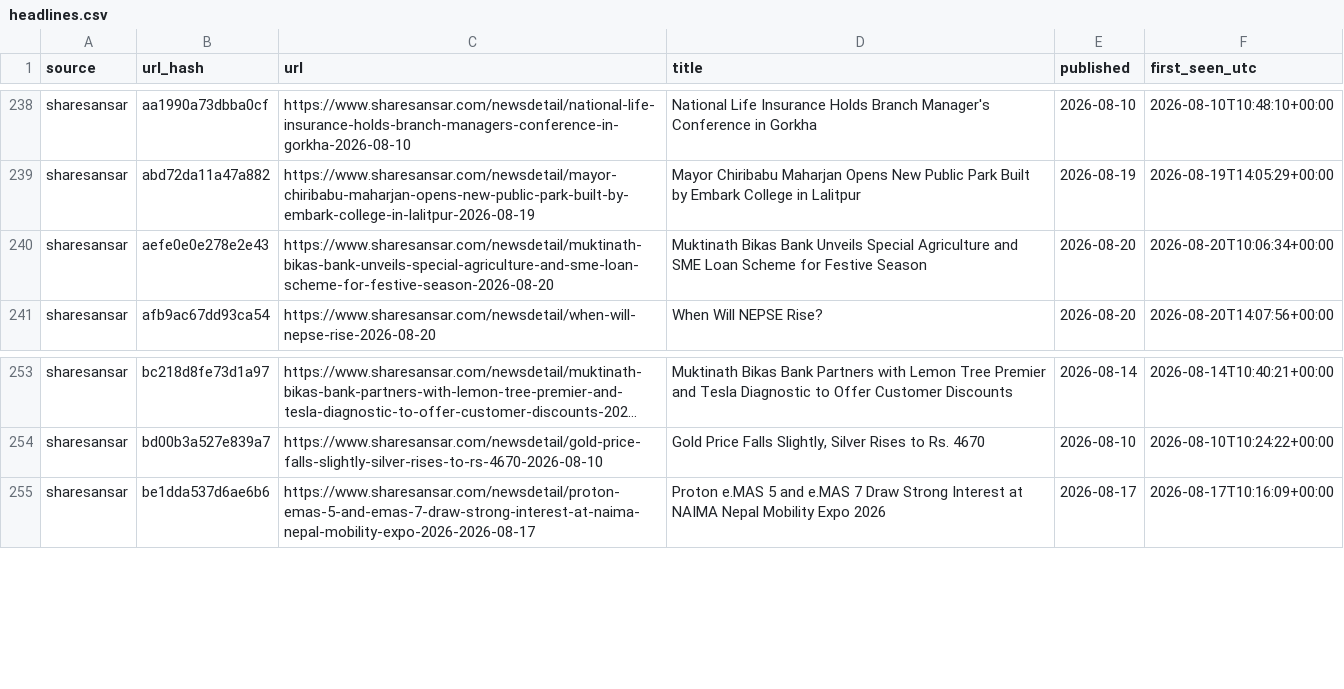
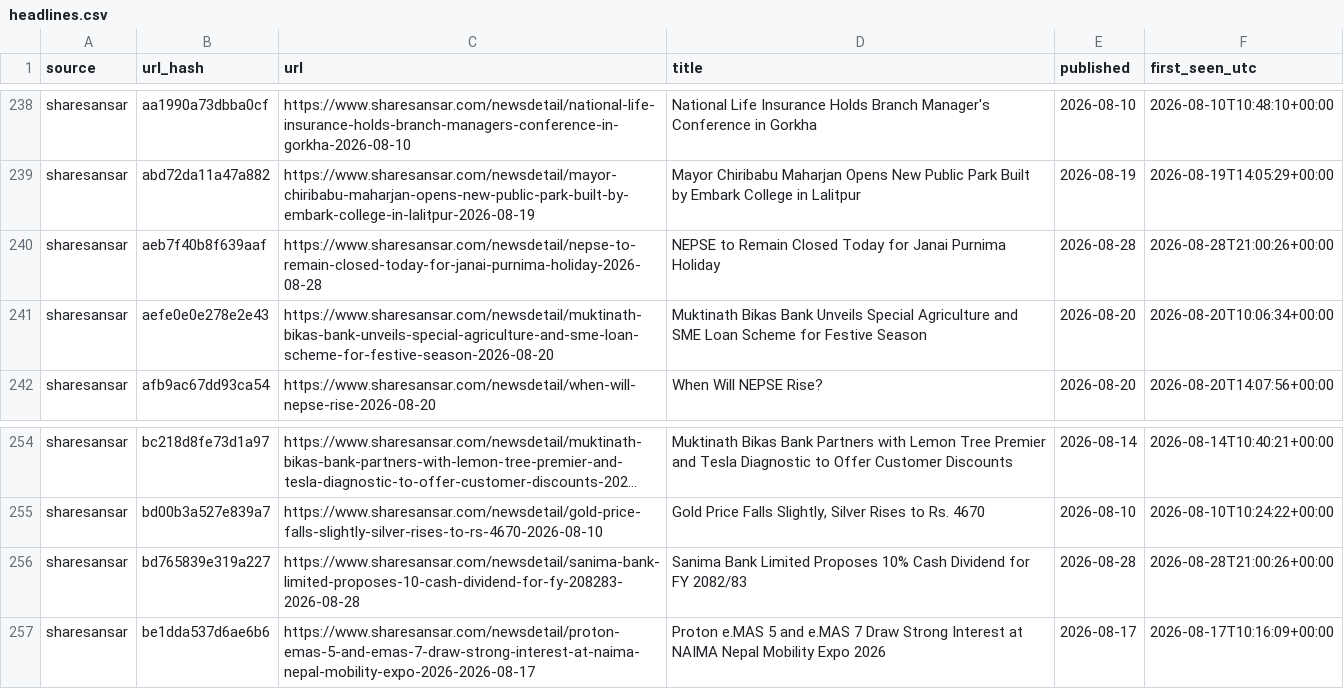
Before and after one commit to Aabaran7/nepse-forecast, a CSV file: data-mirror/news/headlines.csv, drawn as a sheet; only a part is shown, gaps mark what is left out; long unchanged cells end in …; the diff names each change by its address in the sheet, - before the commit and + after, or states it on an @@ line.

Commit message:
data: 2026-08-28 archive + predictions

```diff
--- a/data-mirror/news/headlines.csv
+++ b/data-mirror/news/headlines.csv
+row 240: sharesansar | aeb7f40b8f639aaf | https://www.sharesansar.com/newsdetail/nepse-to-remain-closed-today-for-janai-purnima-holiday-2026-08-28 | NEPSE to Remain Closed Today for Janai Purnima Holiday | 2026-08-28 | 2026-08-28T21:00:26+00:00
+row 256: sharesansar | bd765839e319a227 | https://www.sharesansar.com/newsdetail/sanima-bank-limited-proposes-10-cash-dividend-for-fy-208283-2026-08-28 | Sanima Bank Limited Proposes 10% Cash Dividend for FY 2082/83 | 2026-08-28 | 2026-08-28T21:00:26+00:00
```
Also changed, not shown: data-mirror/archive/_manifest.csv, data-mirror/news/_manifest.csv, 4 other files.
